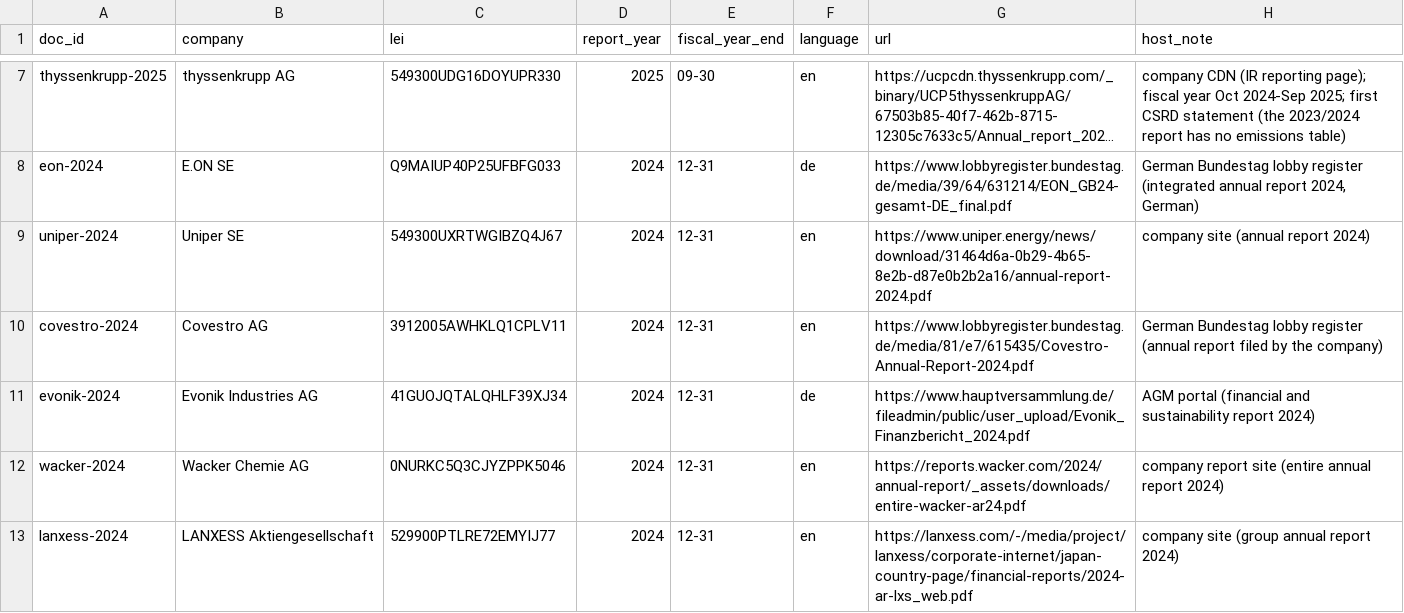
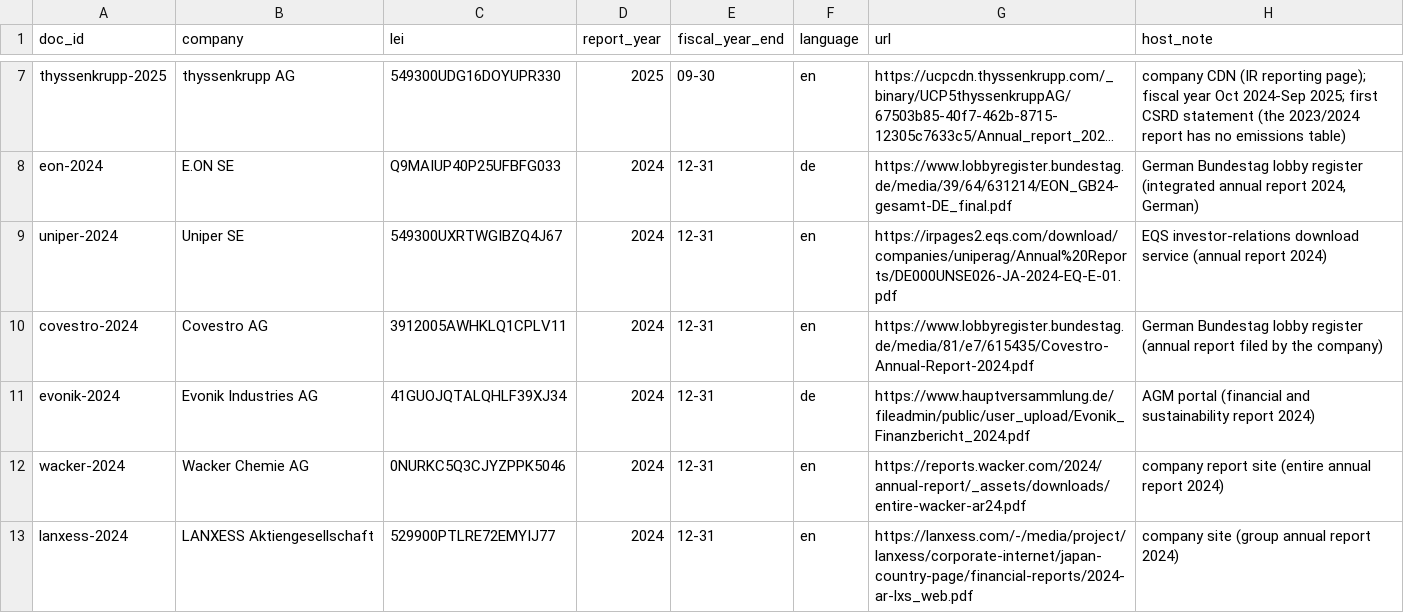
Before and after one commit to Parsaka/belegt, a CSV file: dbt/seeds/reports.csv, drawn as a sheet; only a part is shown, gaps mark what is left out; long unchanged cells end in …; the diff covers the shown part only; the diff names each change by its address in the sheet, - before the commit and + after, or states it on an @@ line.

```diff
--- a/dbt/seeds/reports.csv
+++ b/dbt/seeds/reports.csv
-G9 (url): https://www.uniper.energy/news/download/31464d6a-0b29-4b65-8e2b-d87e0b2b2a16/annual-report-2024.pdf
+G9 (url): https://irpages2.eqs.com/download/companies/uniperag/Annual%20Reports/DE000UNSE026-JA-2024-EQ-E-01.pdf
-H9 (host_note): company site (annual report…
+H9 (host_note): EQS investor-relations download service (annual report…
```
Also changed, not shown: 9 edited cells elsewhere in this file, 5 other files.
